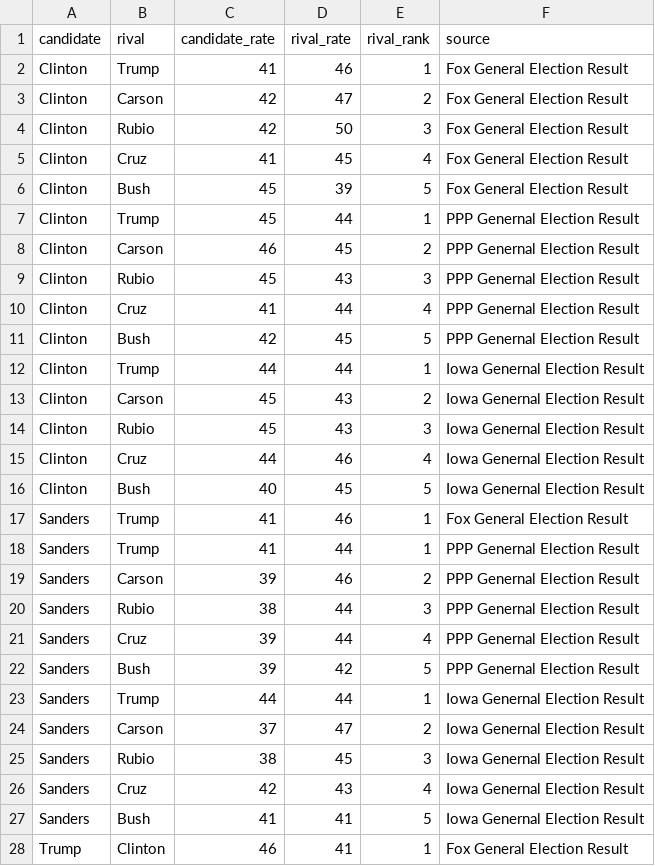
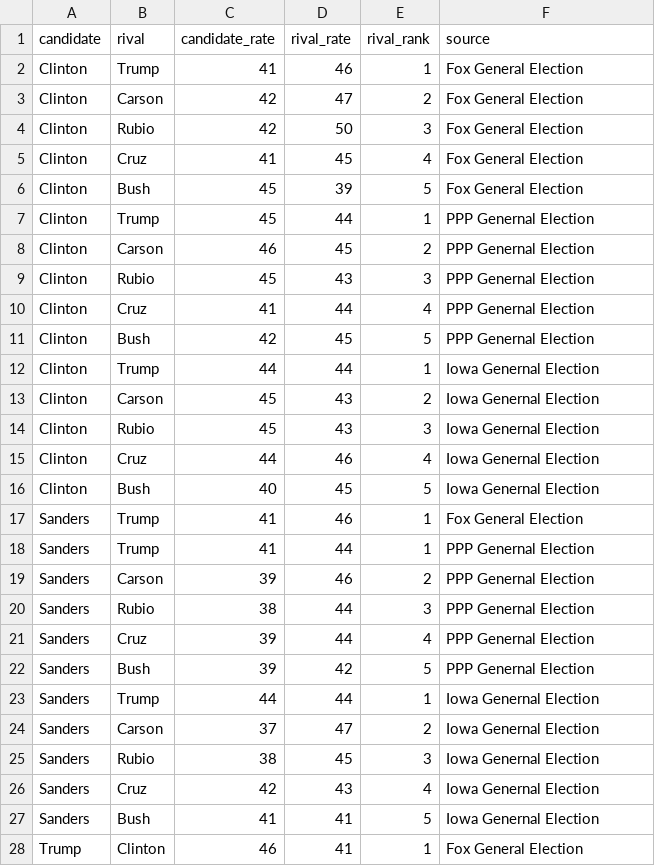
Before and after one commit to weihao0521/informationvisualization, a CSV file: final/data/tree/match_up.csv, drawn as a sheet; only a part is shown; the diff covers the shown part only.

Commit message:
update

```diff
--- a/final/data/tree/match_up.csv
+++ b/final/data/tree/match_up.csv
@@ -1,28 +1,28 @@
 candidate,rival,candidate_rate,rival_rate,rival_rank,source
-Clinton,Trump,41,46,1,Fox General Election Result
-Clinton,Carson,42,47,2,Fox General Election Result
-Clinton,Rubio,42,50,3,Fox General Election Result
-Clinton,Cruz,41,45,4,Fox General Election Result
-Clinton,Bush,45,39,5,Fox General Election Result
-Clinton,Trump,45,44,1,PPP Genernal Election Result
-Clinton,Carson,46,45,2,PPP Genernal Election Result
-Clinton,Rubio,45,43,3,PPP Genernal Election Result
-Clinton,Cruz,41,44,4,PPP Genernal Election Result
-Clinton,Bush,42,45,5,PPP Genernal Election Result
-Clinton,Trump,44,44,1,Iowa Genernal Election Result
-Clinton,Carson,45,43,2,Iowa Genernal Election Result
-Clinton,Rubio,45,43,3,Iowa Genernal Election Result
-Clinton,Cruz,44,46,4,Iowa Genernal Election Result
-Clinton,Bush,40,45,5,Iowa Genernal Election Result
-Sanders,Trump,41,46,1,Fox General Election Result
-Sanders,Trump,41,44,1,PPP Genernal Election Result
-Sanders,Carson,39,46,2,PPP Genernal Election Result
-Sanders,Rubio,38,44,3,PPP Genernal Election Result
-Sanders,Cruz,39,44,4,PPP Genernal Election Result
-Sanders,Bush,39,42,5,PPP Genernal Election Result
-Sanders,Trump,44,44,1,Iowa Genernal Election Result
-Sanders,Carson,37,47,2,Iowa Genernal Election Result
-Sanders,Rubio,38,45,3,Iowa Genernal Election Result
-Sanders,Cruz,42,43,4,Iowa Genernal Election Result
-Sanders,Bush,41,41,5,Iowa Genernal Election Result
-Trump,Clinton,46,41,1,Fox General Election Result
+Clinton,Trump,41,46,1,Fox General Election
+Clinton,Carson,42,47,2,Fox General Election
+Clinton,Rubio,42,50,3,Fox General Election
+Clinton,Cruz,41,45,4,Fox General Election
+Clinton,Bush,45,39,5,Fox General Election
+Clinton,Trump,45,44,1,PPP Genernal Election
+Clinton,Carson,46,45,2,PPP Genernal Election
+Clinton,Rubio,45,43,3,PPP Genernal Election
+Clinton,Cruz,41,44,4,PPP Genernal Election
+Clinton,Bush,42,45,5,PPP Genernal Election
+Clinton,Trump,44,44,1,Iowa Genernal Election
+Clinton,Carson,45,43,2,Iowa Genernal Election
+Clinton,Rubio,45,43,3,Iowa Genernal Election
+Clinton,Cruz,44,46,4,Iowa Genernal Election
+Clinton,Bush,40,45,5,Iowa Genernal Election
+Sanders,Trump,41,46,1,Fox General Election
+Sanders,Trump,41,44,1,PPP Genernal Election
+Sanders,Carson,39,46,2,PPP Genernal Election
+Sanders,Rubio,38,44,3,PPP Genernal Election
+Sanders,Cruz,39,44,4,PPP Genernal Election
+Sanders,Bush,39,42,5,PPP Genernal Election
+Sanders,Trump,44,44,1,Iowa Genernal Election
+Sanders,Carson,37,47,2,Iowa Genernal Election
+Sanders,Rubio,38,45,3,Iowa Genernal Election
+Sanders,Cruz,42,43,4,Iowa Genernal Election
+Sanders,Bush,41,41,5,Iowa Genernal Election
+Trump,Clinton,46,41,1,Fox General Election
```
Also changed, not shown: 25 edited cells elsewhere in this file.
